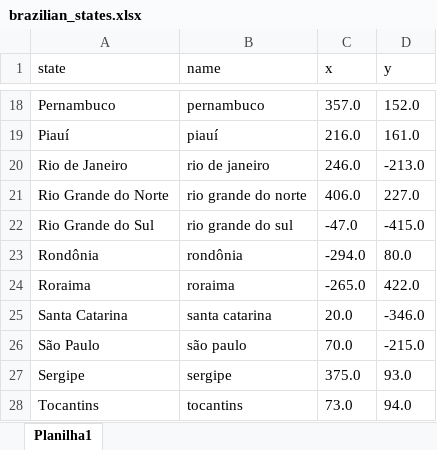
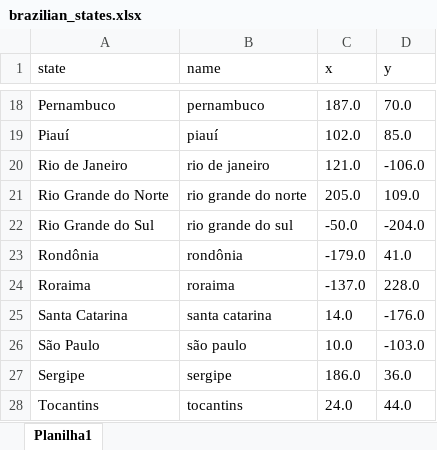
Before and after one commit to douglimaonline/Portfolio, an Excel workbook: Estados Nacionais/brazilian_states.xlsx, sheet Planilha1, drawn as a sheet; only a part is shown, gaps mark what is left out; values as stored, in another font and other column widths than the file's, no borders; the diff covers the shown part only; the diff names each change by its address in the sheet, - before the commit and + after, or states it on an @@ line.

```diff
--- a/Estados Nacionais/brazilian_states.xlsx (sheet Planilha1)
+++ b/Estados Nacionais/brazilian_states.xlsx (sheet Planilha1)
-C18 (x): 357.0
+C18 (x): 187.0
-D18 (y): 152.0
+D18 (y): 70.0
-C19 (x): 216.0
+C19 (x): 102.0
-D19 (y): 161.0
+D19 (y): 85.0
-C20 (x): 246.0
+C20 (x): 121.0
-D20 (y): -213.0
+D20 (y): -106.0
-C21 (x): 406.0
+C21 (x): 205.0
-D21 (y): 227.0
+D21 (y): 109.0
-C22 (x): -47.0
+C22 (x): -50.0
-D22 (y): -415.0
+D22 (y): -204.0
-C23 (x): -294.0
+C23 (x): -179.0
-D23 (y): 80.0
+D23 (y): 41.0
-C24 (x): -265.0
+C24 (x): -137.0
-D24 (y): 422.0
+D24 (y): 228.0
-C25 (x): 20.0
+C25 (x): 14.0
-D25 (y): -346.0
+D25 (y): -176.0
-C26 (x): 70.0
+C26 (x): 10.0
-D26 (y): -215.0
+D26 (y): -103.0
-C27 (x): 375.0
+C27 (x): 186.0
-D27 (y): 93.0
+D27 (y): 36.0
-C28 (x): 73.0
+C28 (x): 24.0
-D28 (y): 94.0
+D28 (y): 44.0
```
Also changed, not shown: 32 edited cells elsewhere in this sheet, 4 other files.
